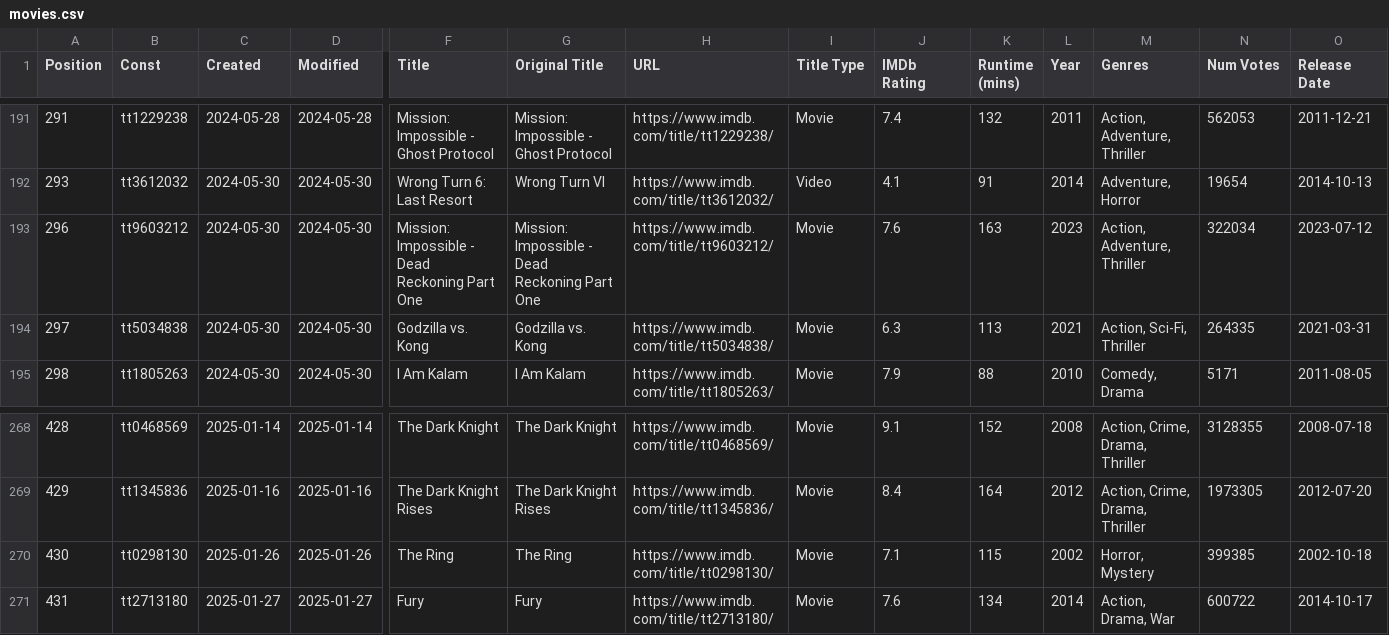
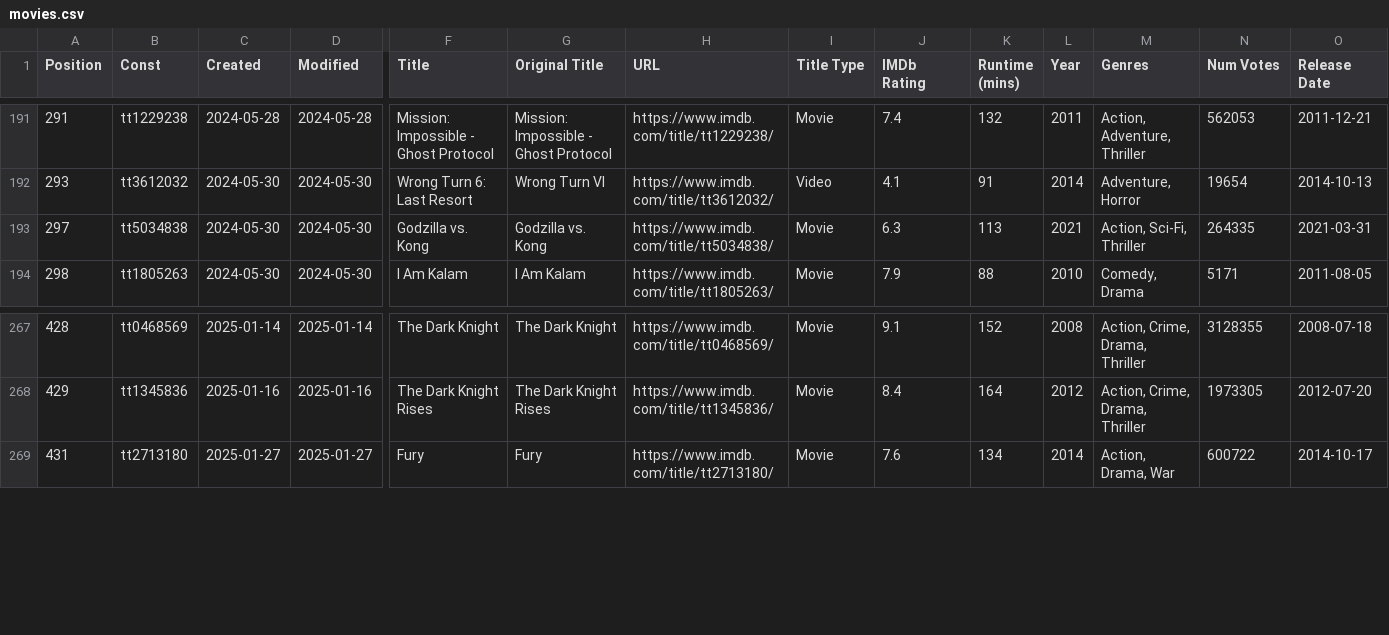
Before and after one commit to Ns81000/WHATSUP, a CSV file: data/movies.csv, drawn as a sheet; only a part is shown, gaps mark what is left out; rows hold the shown columns only; the diff names each change by its address in the sheet, - before the commit and + after, or states it on an @@ line.

```diff
--- a/data/movies.csv
+++ b/data/movies.csv
-row 193: 296 | tt9603212 | 2024-05-30 | 2024-05-30 | Mission: Impossible - Dead Reckoning Part One | Mission: Impossible - Dead Reckoning Part One | https://www.imdb.com/title/tt9603212/ | Movie | 7.6 | 163 | 2023 | Action, Adventure, Thriller | 322034 | 2023-07-12
-row 270: 430 | tt0298130 | 2025-01-26 | 2025-01-26 | The Ring | The Ring | https://www.imdb.com/title/tt0298130/ | Movie | 7.1 | 115 | 2002 | Horror, Mystery | 399385 | 2002-10-18
```
Also changed, not shown: 14 other files.
